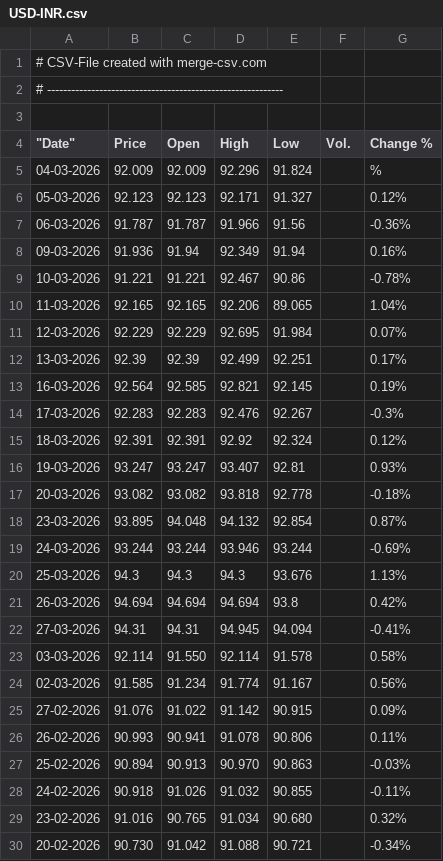
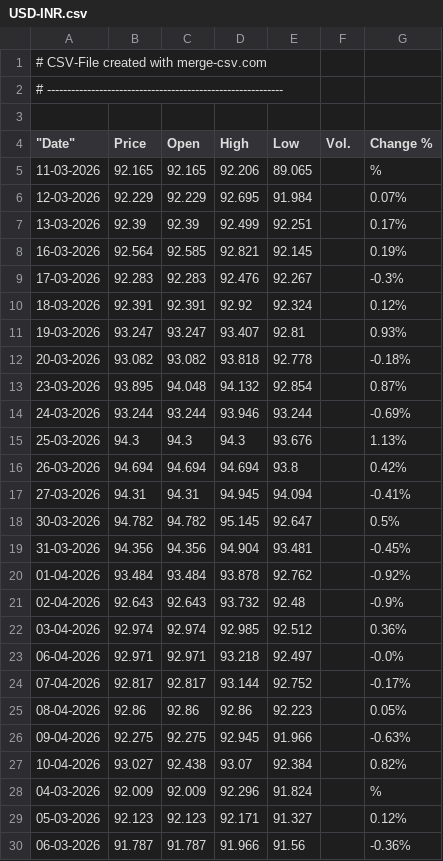
Before and after one commit to alagarsamy-m/GoldSense, a CSV file: dataset/USD-INR.csv, drawn as a sheet; only a part is shown; the shorter side is filled out with more unchanged rows; the diff names each change by its address in the sheet, - before the commit and + after, or states it on an @@ line.

```diff
--- a/dataset/USD-INR.csv
+++ b/dataset/USD-INR.csv
+row 5: 11-03-2026 | 92.165 | 92.165 | 92.206 | 89.065 |  | %
+row 6: 12-03-2026 | 92.229 | 92.229 | 92.695 | 91.984 |  | 0.07%
+row 7: 13-03-2026 | 92.39 | 92.39 | 92.499 | 92.251 |  | 0.17%
+row 8: 16-03-2026 | 92.564 | 92.585 | 92.821 | 92.145 |  | 0.19%
+row 9: 17-03-2026 | 92.283 | 92.283 | 92.476 | 92.267 |  | -0.3%
+row 10: 18-03-2026 | 92.391 | 92.391 | 92.92 | 92.324 |  | 0.12%
+row 11: 19-03-2026 | 93.247 | 93.247 | 93.407 | 92.81 |  | 0.93%
+row 12: 20-03-2026 | 93.082 | 93.082 | 93.818 | 92.778 |  | -0.18%
+row 13: 23-03-2026 | 93.895 | 94.048 | 94.132 | 92.854 |  | 0.87%
+row 14: 24-03-2026 | 93.244 | 93.244 | 93.946 | 93.244 |  | -0.69%
+row 15: 25-03-2026 | 94.3 | 94.3 | 94.3 | 93.676 |  | 1.13%
+row 16: 26-03-2026 | 94.694 | 94.694 | 94.694 | 93.8 |  | 0.42%
+row 17: 27-03-2026 | 94.31 | 94.31 | 94.945 | 94.094 |  | -0.41%
+row 18: 30-03-2026 | 94.782 | 94.782 | 95.145 | 92.647 |  | 0.5%
+row 19: 31-03-2026 | 94.356 | 94.356 | 94.904 | 93.481 |  | -0.45%
+row 20: 01-04-2026 | 93.484 | 93.484 | 93.878 | 92.762 |  | -0.92%
+row 21: 02-04-2026 | 92.643 | 92.643 | 93.732 | 92.48 |  | -0.9%
+row 22: 03-04-2026 | 92.974 | 92.974 | 92.985 | 92.512 |  | 0.36%
+row 23: 06-04-2026 | 92.971 | 92.971 | 93.218 | 92.497 |  | -0.0%
+row 24: 07-04-2026 | 92.817 | 92.817 | 93.144 | 92.752 |  | -0.17%
+row 25: 08-04-2026 | 92.86 | 92.86 | 92.86 | 92.223 |  | 0.05%
+row 26: 09-04-2026 | 92.275 | 92.275 | 92.945 | 91.966 |  | -0.63%
+row 27: 10-04-2026 | 93.027 | 92.438 | 93.07 | 92.384 |  | 0.82%
```
Also changed, not shown: dataset/Gold Rate.csv, 3 other files.
